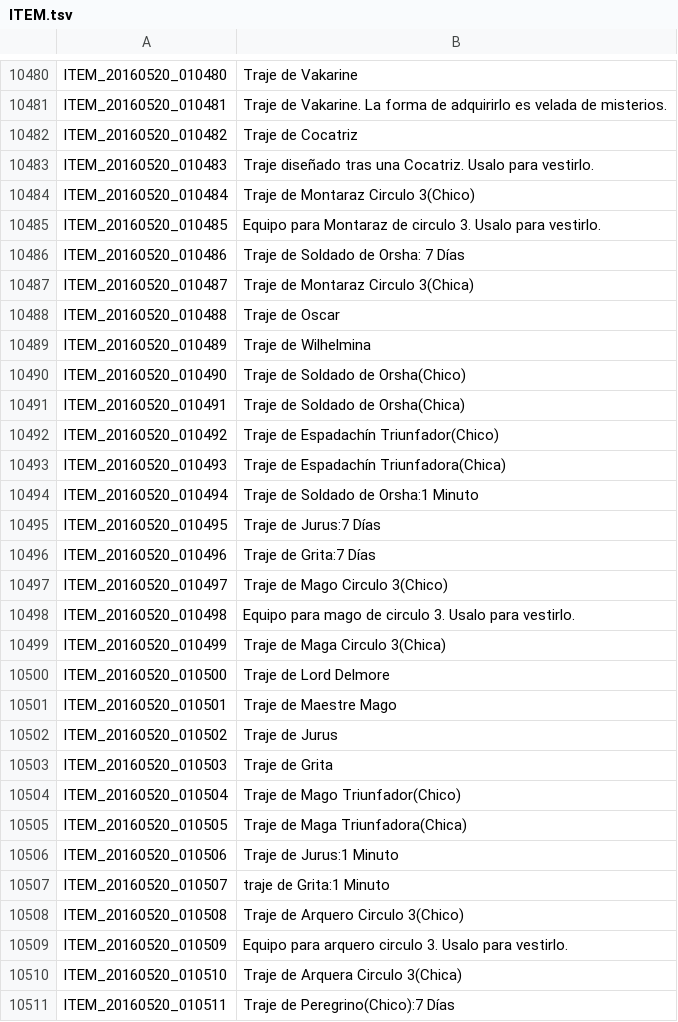
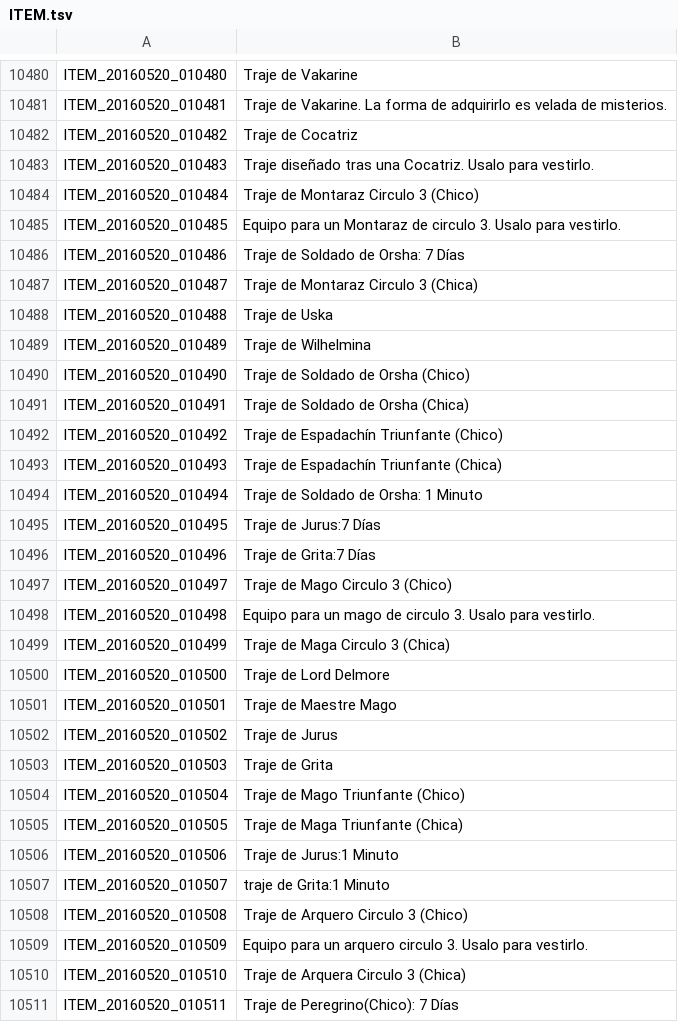
Before and after one commit to TreeOfSavior-Spanish/Spanish-Patch, a TSV file: Spanish/ITEM.tsv, drawn as a sheet; only a part is shown, gaps mark what is left out; the diff covers the shown part only.

```diff
--- a/Spanish/ITEM.tsv
+++ b/Spanish/ITEM.tsv
@@ -10483,18 +10483,18 @@ ITEM_20160520_010482	Traje de Cocatriz
 ITEM_20160520_010483	Traje diseñado tras una Cocatriz. Usalo para vestirlo.
-ITEM_20160520_010484	Traje de Montaraz Circulo 3(Chico)
-ITEM_20160520_010485	Equipo para Montaraz de circulo 3. Usalo para vestirlo.
+ITEM_20160520_010484	Traje de Montaraz Circulo 3 (Chico)
+ITEM_20160520_010485	Equipo para un Montaraz de circulo 3. Usalo para vestirlo.
 ITEM_20160520_010486	Traje de Soldado de Orsha: 7 Días
-ITEM_20160520_010487	Traje de Montaraz Circulo 3(Chica)
-ITEM_20160520_010488	Traje de Oscar
+ITEM_20160520_010487	Traje de Montaraz Circulo 3 (Chica)
+ITEM_20160520_010488	Traje de Uska
 ITEM_20160520_010489	Traje de Wilhelmina
-ITEM_20160520_010490	Traje de Soldado de Orsha(Chico)
-ITEM_20160520_010491	Traje de Soldado de Orsha(Chica)
-ITEM_20160520_010492	Traje de Espadachín Triunfador(Chico)
-ITEM_20160520_010493	Traje de Espadachín Triunfadora(Chica)
-ITEM_20160520_010494	Traje de Soldado de Orsha:1 Minuto
+ITEM_20160520_010490	Traje de Soldado de Orsha (Chico)
+ITEM_20160520_010491	Traje de Soldado de Orsha (Chica)
+ITEM_20160520_010492	Traje de Espadachín Triunfante (Chico)
+ITEM_20160520_010493	Traje de Espadachín Triunfante (Chica)
+ITEM_20160520_010494	Traje de Soldado de Orsha: 1 Minuto
 ITEM_20160520_010495	Traje de Jurus:7 Días
 ITEM_20160520_010496	Traje de Grita:7 Días
-ITEM_20160520_010497	Traje de Mago Circulo 3(Chico)
-ITEM_20160520_010498	Equipo para mago de circulo 3. Usalo para vestirlo.
-ITEM_20160520_010499	Traje de Maga Circulo 3(Chica)
+ITEM_20160520_010497	Traje de Mago Circulo 3 (Chico)
+ITEM_20160520_010498	Equipo para un mago de circulo 3. Usalo para vestirlo.
+ITEM_20160520_010499	Traje de Maga Circulo 3 (Chica)
 ITEM_20160520_010500	Traje de Lord Delmore
@@ -10503,9 +10503,9 @@ ITEM_20160520_010502	Traje de Jurus
 ITEM_20160520_010503	Traje de Grita
-ITEM_20160520_010504	Traje de Mago Triunfador(Chico)
-ITEM_20160520_010505	Traje de Maga Triunfadora(Chica)
+ITEM_20160520_010504	Traje de Mago Triunfante (Chico)
+ITEM_20160520_010505	Traje de Maga Triunfante (Chica)
 ITEM_20160520_010506	Traje de Jurus:1 Minuto
 ITEM_20160520_010507	traje de Grita:1 Minuto
-ITEM_20160520_010508	Traje de Arquero Circulo 3(Chico)
-ITEM_20160520_010509	Equipo para arquero circulo 3. Usalo para vestirlo.
-ITEM_20160520_010510	Traje de Arquera Circulo 3(Chica)
-ITEM_20160520_010511	Traje de Peregrino(Chico):7 Días
+ITEM_20160520_010508	Traje de Arquero Circulo 3 (Chico)
+ITEM_20160520_010509	Equipo para un arquero circulo 3. Usalo para vestirlo.
+ITEM_20160520_010510	Traje de Arquera Circulo 3 (Chica)
+ITEM_20160520_010511	Traje de Peregrino(Chico): 7 Días
```
Also changed, not shown: 26 edited cells elsewhere in this file, Spanish/QUEST.tsv, Spanish/QUEST_UNUSED.tsv, 32 other files.
